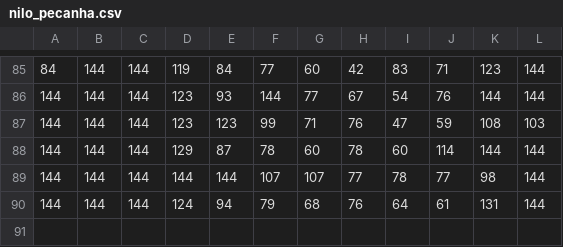
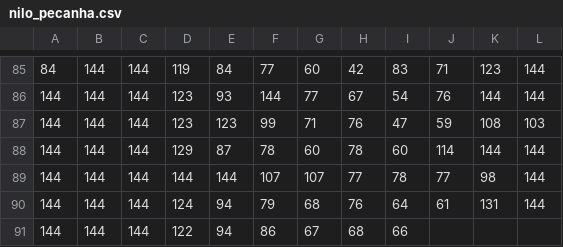
Before and after one commit to robenoliel/lightParaibunaDoSul, a CSV file: flow_data/nilo_pecanha.csv, drawn as a sheet; only a part is shown, gaps mark what is left out.

```diff
--- a/flow_data/nilo_pecanha.csv
+++ b/flow_data/nilo_pecanha.csv
@@ -90 +90,2 @@
 144	144	144	124	94	79	68	76	64	61	131	144
+144	144	144	122	94	86	67	68	66
```
Also changed, not shown: flow_data/jaguari.csv, flow_data/paraibuna.csv, 30 other files.
